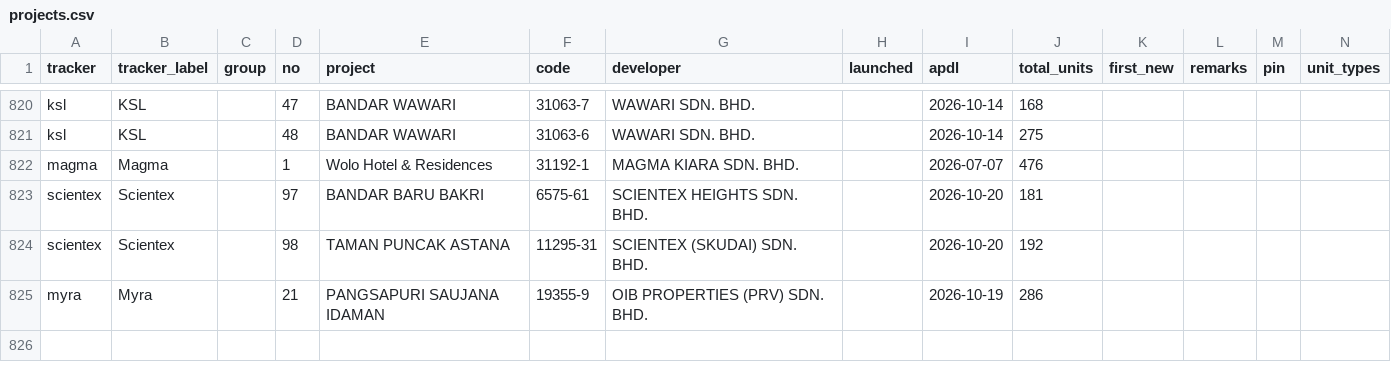
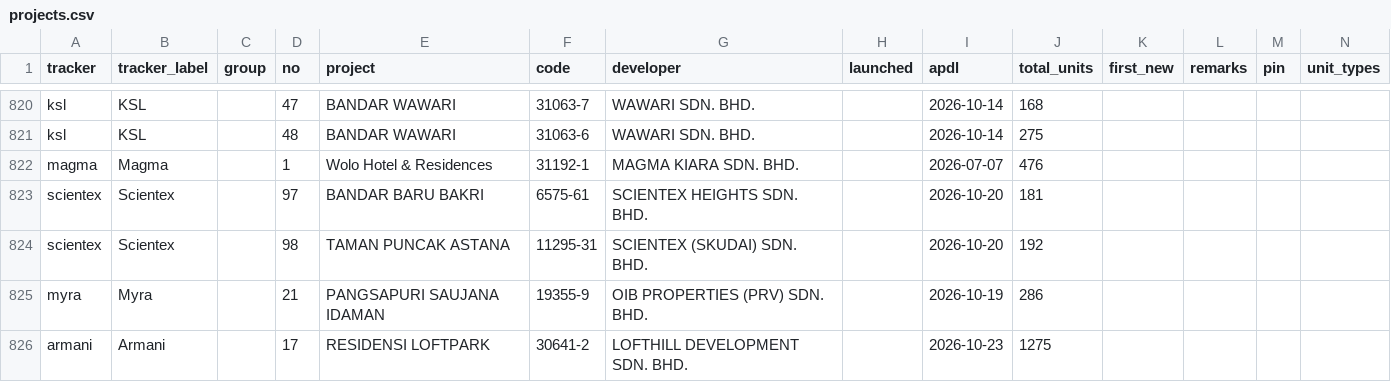
Before and after one commit to smtcu/teduh-tracker, a CSV file: projects.csv, drawn as a sheet; only a part is shown, gaps mark what is left out; rows hold the shown columns only; the diff names each change by its address in the sheet, - before the commit and + after, or states it on an @@ line.

```diff
--- a/projects.csv
+++ b/projects.csv
+row 826: armani | Armani |  | 17 | RESIDENSI LOFTPARK | 30641-2 | LOFTHILL DEVELOPMENT SDN. BHD. |  | 2026-10-23 | 1275
```
Also changed, not shown: data/teduh_watch.csv, 1 other file.
